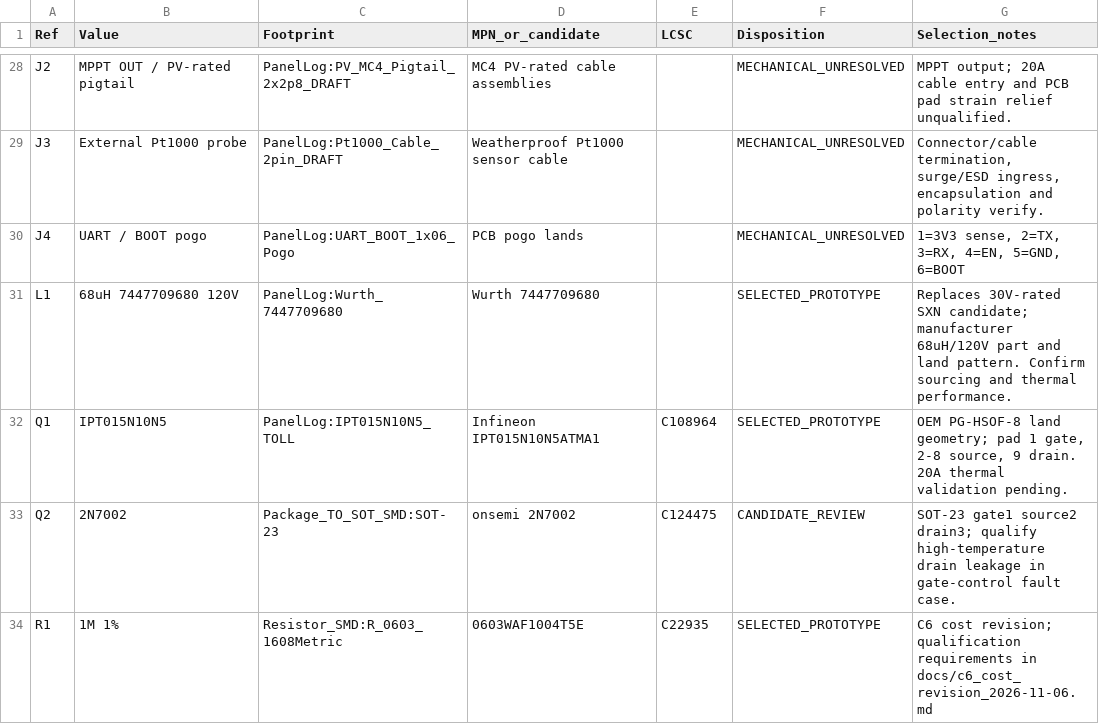
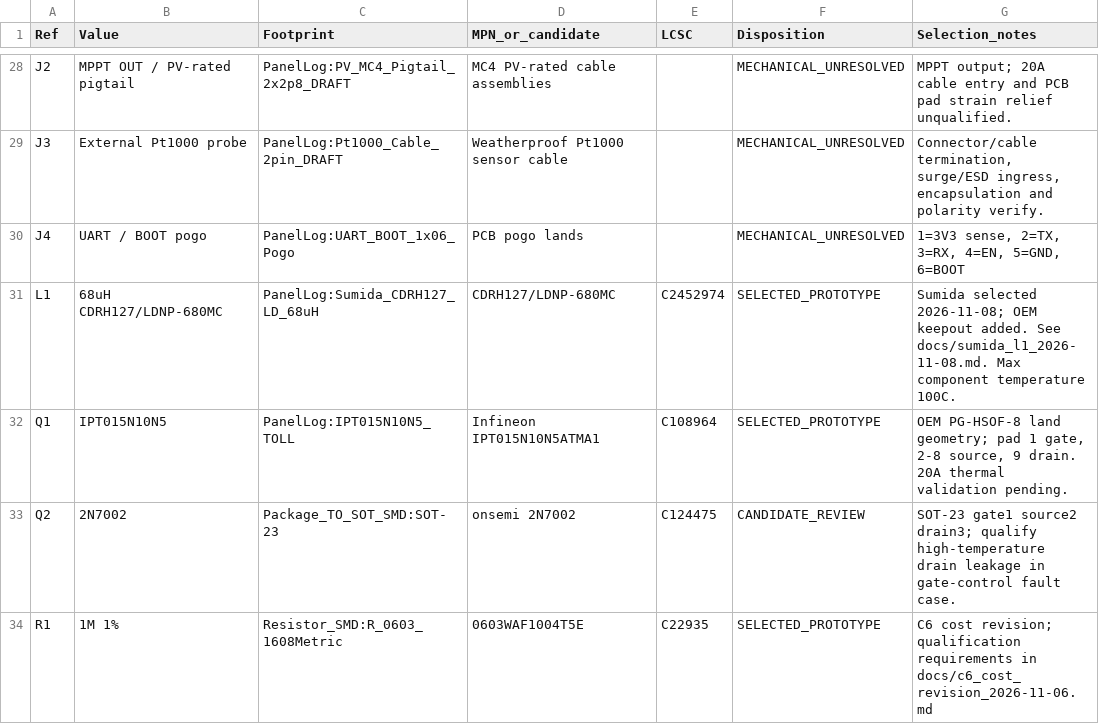
Before and after one commit to feliksdd/panellog, a CSV file: bom/panellog_rev0_selection.csv, drawn as a sheet; only a part is shown, gaps mark what is left out.

```diff
--- a/bom/panellog_rev0_selection.csv
+++ b/bom/panellog_rev0_selection.csv
@@ -30,3 +30,3 @@ J3,External Pt1000 probe,PanelLog:Pt1000_Cable_2pin_DRAFT,Weatherproof Pt1000 se
 J4,UART / BOOT pogo,PanelLog:UART_BOOT_1x06_Pogo,PCB pogo lands,,MECHANICAL_UNRESOLVED,"1=3V3 sense, 2=TX, 3=RX, 4=EN, 5=GND, 6=BOOT"
-L1,68uH 7447709680 120V,PanelLog:Wurth_7447709680,Wurth 7447709680,,SELECTED_PROTOTYPE,Replaces 30V-rated SXN candidate; manufacturer 68uH/120V part and land pattern. Confirm sourcing and thermal performance.
+L1,68uH CDRH127/LDNP-680MC,PanelLog:Sumida_CDRH127_LD_68uH,CDRH127/LDNP-680MC,C2452974,SELECTED_PROTOTYPE,Sumida selected 2026-11-08; OEM keepout added. See docs/sumida_l1_2026-11-08.md. Max component temperature 100C.
 Q1,IPT015N10N5,PanelLog:IPT015N10N5_TOLL,Infineon IPT015N10N5ATMA1,C108964,SELECTED_PROTOTYPE,"OEM PG-HSOF-8 land geometry; pad 1 gate, 2-8 source, 9 drain. 20A thermal validation pending."
```
Also changed, not shown: bom/panellog_c6_procurement_4boards.csv, 8 other files.
